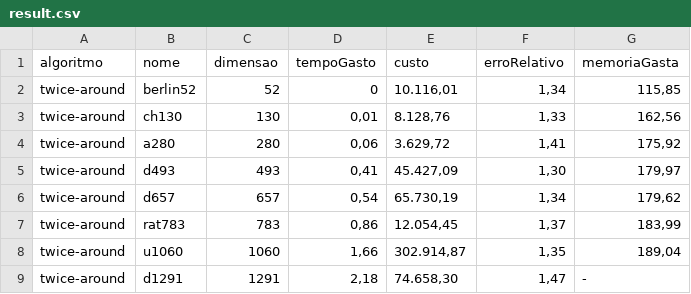
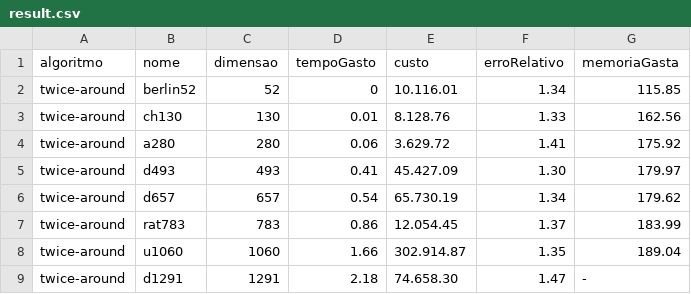
Before and after one commit to Jalzn/tp-tsp, a CSV file: result.csv, drawn as a sheet; only a part is shown; the diff covers the shown part only.

Commit message:
fix csv to render in github

```diff
--- a/result.csv
+++ b/result.csv
@@ -1,9 +1,9 @@
 algoritmo;nome;dimensao;tempoGasto;custo;erroRelativo;memoriaGasta
-twice-around;berlin52;52;0;10.116,01;1,34;115,85
-twice-around;ch130;130;0,01;8.128,76;1,33;162,56
-twice-around;a280;280;0,06;3.629,72;1,41;175,92
-twice-around;d493;493;0,41;45.427,09;1,30;179,97
-twice-around;d657;657;0,54;65.730,19;1,34;179,62
-twice-around;rat783;783;0,86;12.054,45;1,37;183,99
-twice-around;u1060;1060;1,66;302.914,87;1,35;189,04
-twice-around;d1291;1291;2,18;74.658,30;1,47;-
+twice-around;berlin52;52;0;10.116.01;1.34;115.85
+twice-around;ch130;130;0.01;8.128.76;1.33;162.56
+twice-around;a280;280;0.06;3.629.72;1.41;175.92
+twice-around;d493;493;0.41;45.427.09;1.30;179.97
+twice-around;d657;657;0.54;65.730.19;1.34;179.62
+twice-around;rat783;783;0.86;12.054.45;1.37;183.99
+twice-around;u1060;1060;1.66;302.914.87;1.35;189.04
+twice-around;d1291;1291;2.18;74.658.30;1.47;-
```
Also changed, not shown: 43 edited cells elsewhere in this file.
